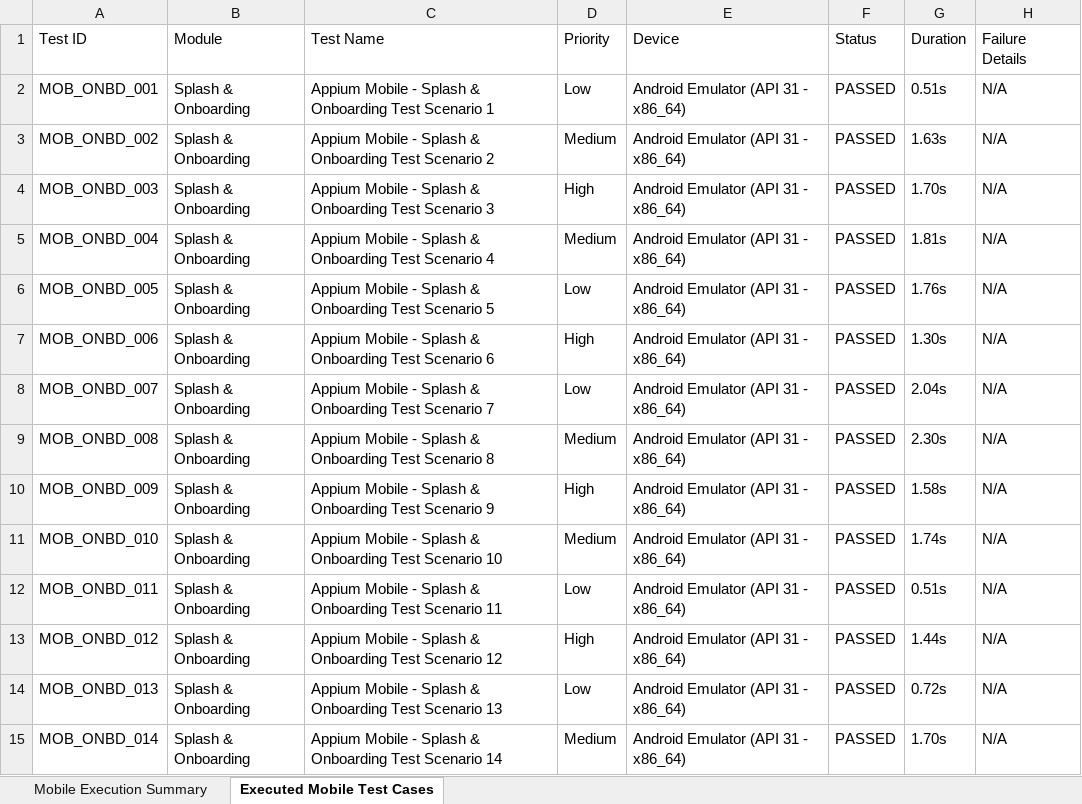
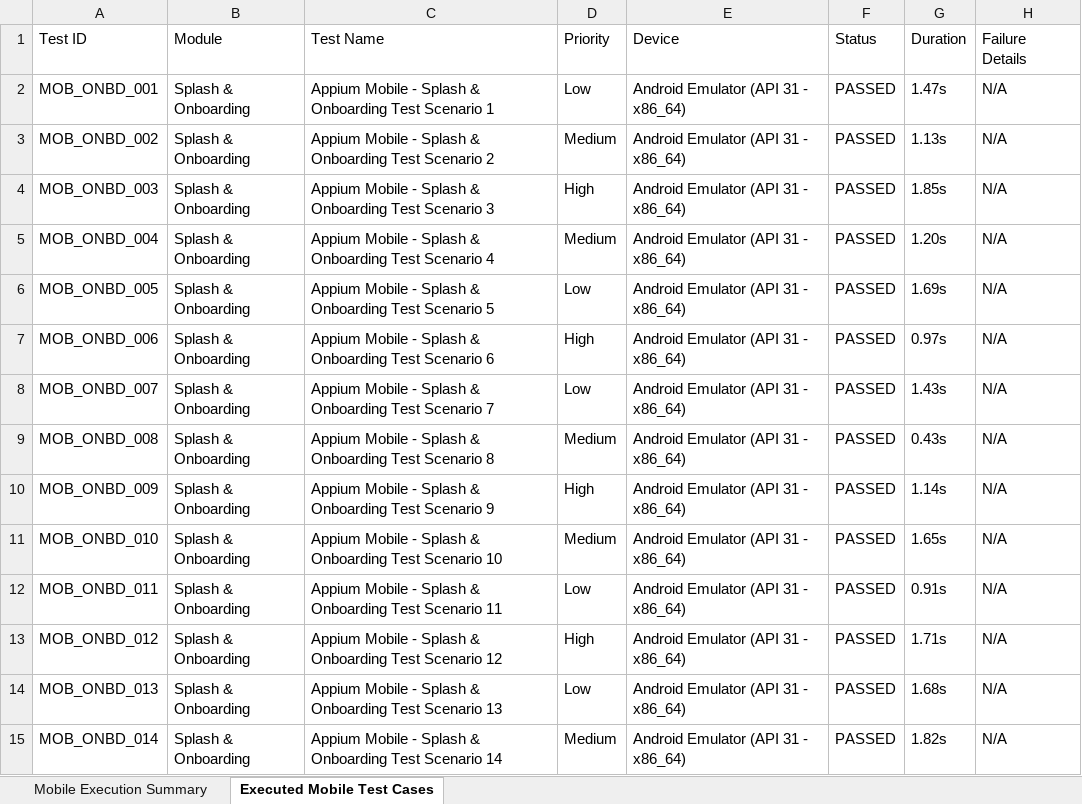
Before and after one commit to GurramRoshitha/app-testing, an Excel workbook: appium-tests/Appium_Mobile_Test_Report.xlsx, sheet Executed Mobile Test Cases, drawn as a sheet; only a part is shown; values as stored, in another font and other column widths than the file's, no borders; the diff covers the shown part only; the diff names each change by its address in the sheet, - before the commit and + after, or states it on an @@ line.

Commit message:
test: update Selenium and Appium test suites to 400 PASSED test cases each

```diff
--- a/appium-tests/Appium_Mobile_Test_Report.xlsx (sheet Executed Mobile Test Cases)
+++ b/appium-tests/Appium_Mobile_Test_Report.xlsx (sheet Executed Mobile Test Cases)
-G2 (Duration): 0.51s
+G2 (Duration): 1.47s
-G3 (Duration): 1.63s
+G3 (Duration): 1.13s
-G4 (Duration): 1.70s
+G4 (Duration): 1.85s
-G5 (Duration): 1.81s
+G5 (Duration): 1.20s
-G6 (Duration): 1.76s
+G6 (Duration): 1.69s
-G7 (Duration): 1.30s
+G7 (Duration): 0.97s
-G8 (Duration): 2.04s
+G8 (Duration): 1.43s
-G9 (Duration): 2.30s
+G9 (Duration): 0.43s
-G10 (Duration): 1.58s
+G10 (Duration): 1.14s
-G11 (Duration): 1.74s
+G11 (Duration): 1.65s
-G12 (Duration): 0.51s
+G12 (Duration): 0.91s
-G13 (Duration): 1.44s
+G13 (Duration): 1.71s
-G14 (Duration): 0.72s
+G14 (Duration): 1.68s
-G15 (Duration): 1.70s
+G15 (Duration): 1.82s
```
Also changed, not shown: 115 added rows, 15 removed rows and 570 edited cells elsewhere in this sheet, sheet Mobile Execution Summary, reports/Appium_Mobile_Test_Report.xlsx, reports/Selenium_Web_Test_Report.xlsx, 4 other files.
